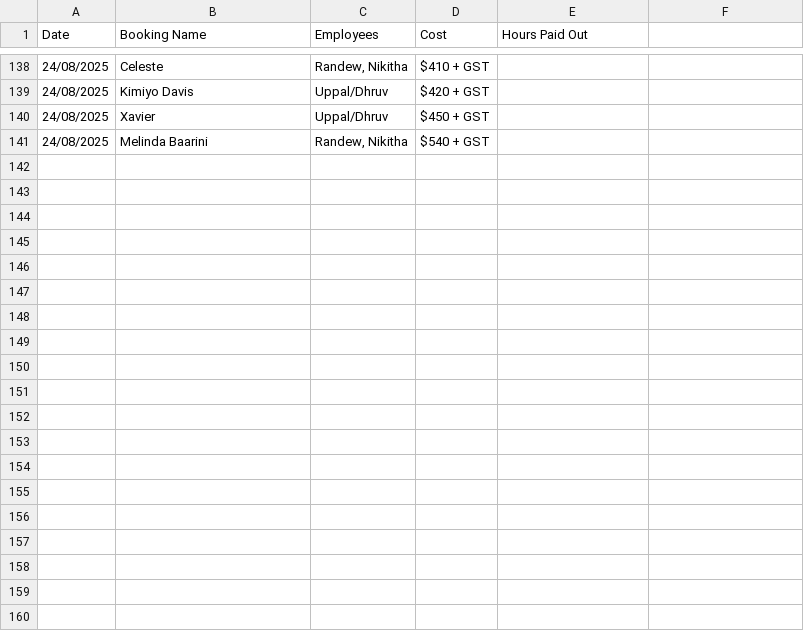
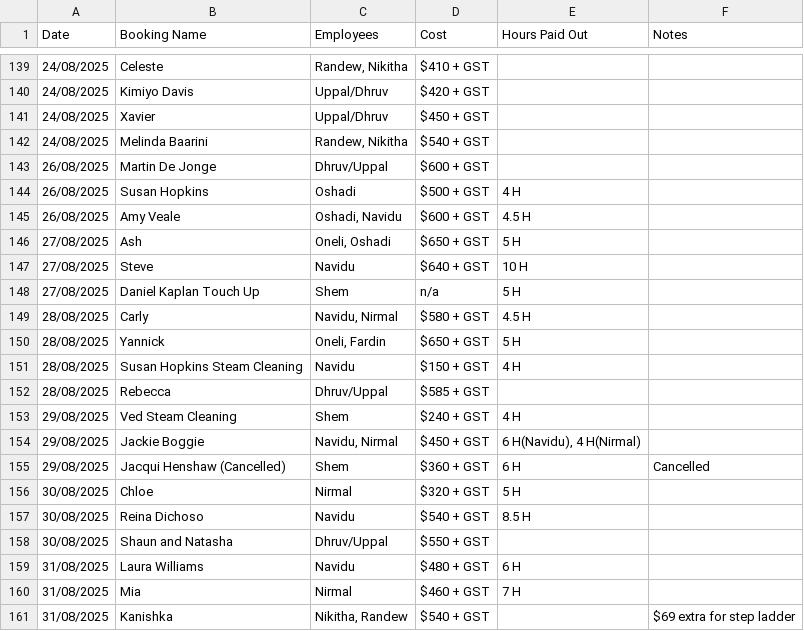
Before and after one commit to Recker011/data-visualiser, a CSV file: refined_jobs.csv, drawn as a sheet; only a part is shown, gaps mark what is left out; the diff covers the shown part only.

Commit message:
feat(data): add 'Notes' column and update job records
A new 'Notes' column has been added to the `refined_jobs.csv` dataset to capture additional information for each job entry. The corresponding JavaScript parser has been updated to expect this new field.

The dataset has also been updated with numerous new job records for late August and early September.

```diff
--- a/refined_jobs.csv
+++ b/refined_jobs.csv
@@ -1 +1 @@
-Date,Booking Name,Employees,Cost,Hours Paid Out
+Date,Booking Name,Employees,Cost,Hours Paid Out,Notes
@@ -141 +142,20 @@ Date,Booking Name,Employees,Cost,Hours Paid Out
 24/08/2025,Melinda Baarini,"Randew, Nikitha",$540 + GST,
+26/08/2025,Martin De Jonge,"Dhruv/Uppal","$600 + GST",,
+26/08/2025,Susan Hopkins,Oshadi,"$500 + GST",4 H,
+26/08/2025,Amy Veale,"Oshadi, Navidu","$600 + GST",4.5 H,
+27/08/2025,Ash,"Oneli, Oshadi","$650 + GST",5 H,
+27/08/2025,Steve,Navidu,"$640 + GST",10 H,
+27/08/2025,Daniel Kaplan Touch Up,Shem,n/a,5 H,
+28/08/2025,Carly,"Navidu, Nirmal","$580 + GST",4.5 H,
+28/08/2025,Yannick,"Oneli, Fardin","$650 + GST",5 H,
+28/08/2025,Susan Hopkins Steam Cleaning,Navidu,"$150 + GST",4 H,
+28/08/2025,Rebecca,"Dhruv/Uppal","$585 + GST",,
+29/08/2025,Ved Steam Cleaning,Shem,"$240 + GST",4 H,
+29/08/2025,Jackie Boggie,"Navidu, Nirmal","$450 + GST","6 H(Navidu), 4 H(Nirmal)",
+29/08/2025,Jacqui Henshaw (Cancelled),Shem,"$360 + GST",6 H,Cancelled
+30/08/2025,Chloe,Nirmal,"$320 + GST",5 H,
+30/08/2025,Reina Dichoso,Navidu,"$540 + GST",8.5 H,
+30/08/2025,Shaun and Natasha,"Dhruv/Uppal","$550 + GST",,
+31/08/2025,Laura Williams,Navidu,"$480 + GST",6 H,
+31/08/2025,Mia,Nirmal,"$460 + GST",7 H,
+31/08/2025,Kanishka,"Nikitha, Randew","$540 + GST",,"$69 extra for step ladder"
```
Also changed, not shown: 18 added rows elsewhere in this file, 1 other file.
